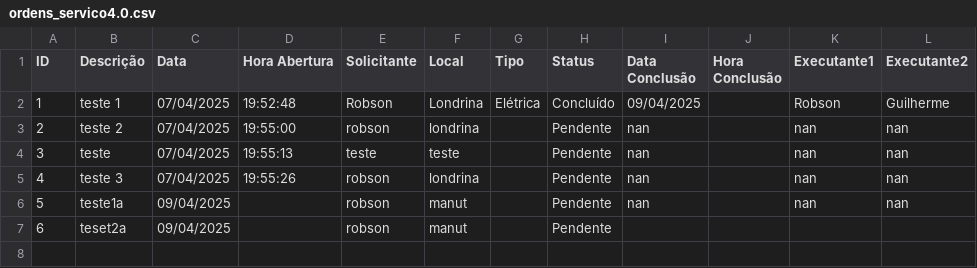
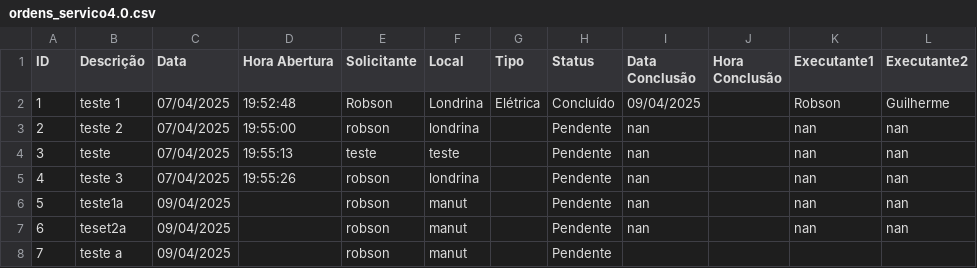
Before and after one commit to vilelarobson0971/OS_4.0, a CSV file: ordens_servico4.0.csv, drawn as a sheet.

Commit message:
Atualização automática do sistema de OS

```diff
--- a/ordens_servico4.0.csv
+++ b/ordens_servico4.0.csv
@@ -6,2 +6,3 @@ ID,Descrição,Data,Hora Abertura,Solicitante,Local,Tipo,Status,Data Conclusão,
 5,teste1a,09/04/2025,,robson,manut,,Pendente,nan,,nan,nan
-6,teset2a,09/04/2025,,robson,manut,,Pendente,,,,
+6,teset2a,09/04/2025,,robson,manut,,Pendente,nan,,nan,nan
+7,teste a,09/04/2025,,robson,manut,,Pendente,,,,
```
